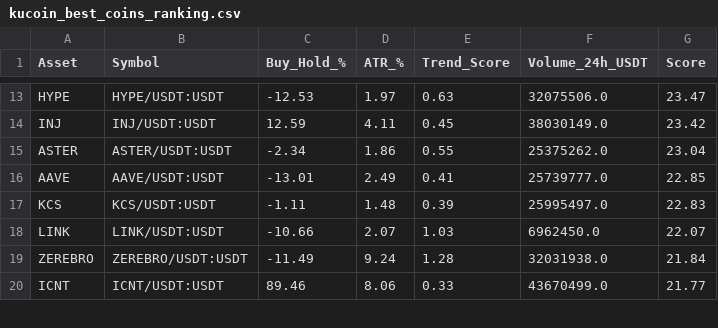
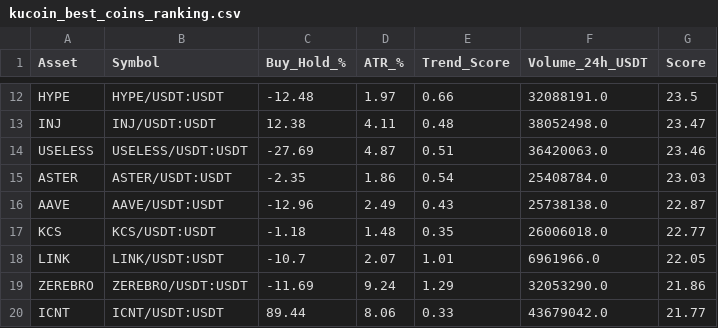
Before and after one commit to robair2000/RV, a CSV file: kucoin_best_coins_ranking.csv, drawn as a sheet; only a part is shown, gaps mark what is left out; addresses are those after the commit; the diff covers the shown part only; the diff names each change by its address in the sheet, - before the commit and + after, or states it on an @@ line.

```diff
--- a/kucoin_best_coins_ranking.csv
+++ b/kucoin_best_coins_ranking.csv
-C12 (Buy_Hold_%): -12.53
+C12 (Buy_Hold_%): -12.48
-E12 (Trend_Score): 0.63
+E12 (Trend_Score): 0.66
-F12 (Volume_24h_USDT): 32075506.0
+F12 (Volume_24h_USDT): 32088191.0
-G12 (Score): 23.47
+G12 (Score): 23.5
-C13 (Buy_Hold_%): 12.59
+C13 (Buy_Hold_%): 12.38
-E13 (Trend_Score): 0.45
+E13 (Trend_Score): 0.48
-F13 (Volume_24h_USDT): 38030149.0
+F13 (Volume_24h_USDT): 38052498.0
-G13 (Score): 23.42
+G13 (Score): 23.47
+row 14: USELESS | USELESS/USDT:USDT | -27.69 | 4.87 | 0.51 | 36420063.0 | 23.46
-C15 (Buy_Hold_%): -2.34
+C15 (Buy_Hold_%): -2.35
-E15 (Trend_Score): 0.55
+E15 (Trend_Score): 0.54
-F15 (Volume_24h_USDT): 25375262.0
+F15 (Volume_24h_USDT): 25408784.0
-G15 (Score): 23.04
+G15 (Score): 23.03
-C16 (Buy_Hold_%): -13.01
+C16 (Buy_Hold_%): -12.96
-E16 (Trend_Score): 0.41
+E16 (Trend_Score): 0.43
-F16 (Volume_24h_USDT): 25739777.0
+F16 (Volume_24h_USDT): 25738138.0
-G16 (Score): 22.85
+G16 (Score): 22.87
-C17 (Buy_Hold_%): -1.11
+C17 (Buy_Hold_%): -1.18
-E17 (Trend_Score): 0.39
+E17 (Trend_Score): 0.35
-F17 (Volume_24h_USDT): 25995497.0
+F17 (Volume_24h_USDT): 26006018.0
-G17 (Score): 22.83
+G17 (Score): 22.77
-C18 (Buy_Hold_%): -10.66
+C18 (Buy_Hold_%): -10.7
-E18 (Trend_Score): 1.03
+E18 (Trend_Score): 1.01
-F18 (Volume_24h_USDT): 6962450.0
+F18 (Volume_24h_USDT): 6961966.0
-G18 (Score): 22.07
+G18 (Score): 22.05
-C19 (Buy_Hold_%): -11.49
+C19 (Buy_Hold_%): -11.69
-E19 (Trend_Score): 1.28
+E19 (Trend_Score): 1.29
-F19 (Volume_24h_USDT): 32031938.0
+F19 (Volume_24h_USDT): 32053290.0
-G19 (Score): 21.84
+G19 (Score): 21.86
-C20 (Buy_Hold_%): 89.46
+C20 (Buy_Hold_%): 89.44
-F20 (Volume_24h_USDT): 43670499.0
+F20 (Volume_24h_USDT): 43679042.0
```
Also changed, not shown: 1 removed row and 32 edited cells elsewhere in this file.
